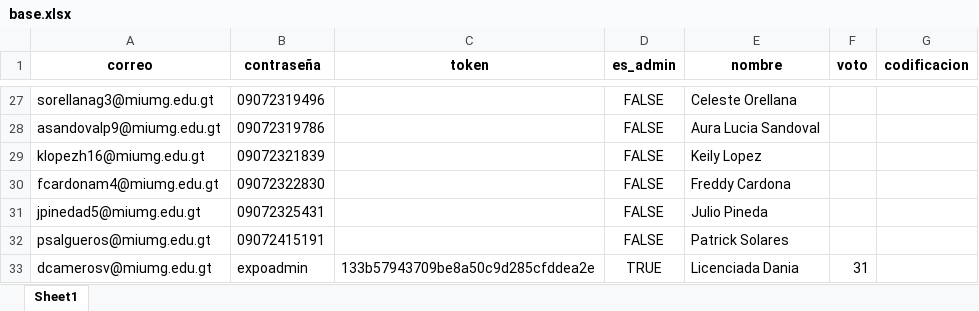
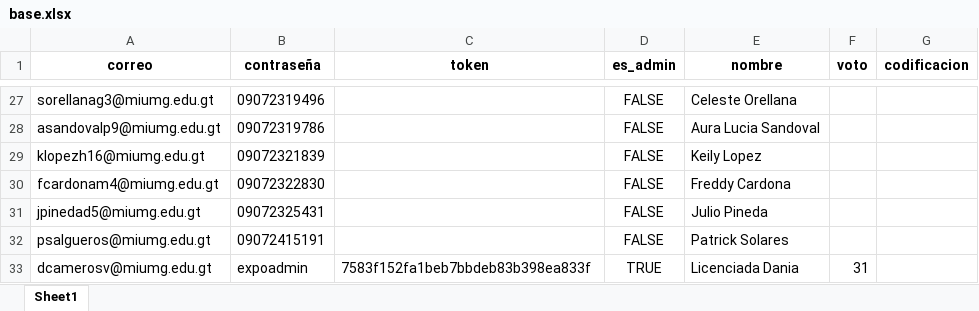
Before and after one commit to DerekMarmol/pruebasvotacion, an Excel workbook: base.xlsx, sheet Sheet1, drawn as a sheet; only a part is shown, gaps mark what is left out; values as stored, in another font and other column widths than the file's, no borders; the diff names each change by its address in the sheet, - before the commit and + after, or states it on an @@ line.

```diff
--- a/base.xlsx (sheet Sheet1)
+++ b/base.xlsx (sheet Sheet1)
-C33 (token): 133b57943709be8a50c9d285cfddea2e
+C33 (token): 7583f152fa1beb7bbdeb83b398ea833f
```
Also changed, not shown: 1 other file.
